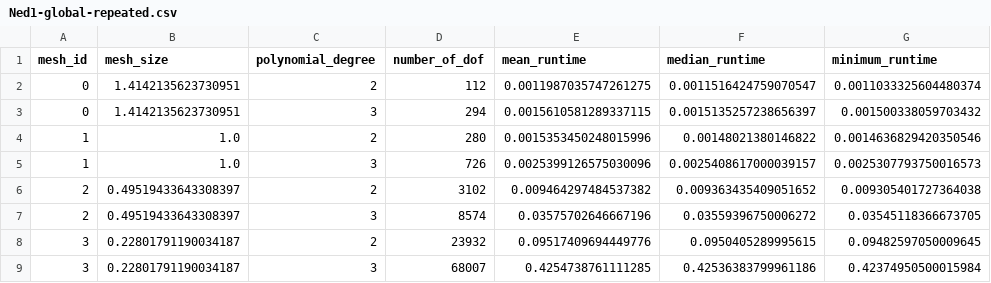
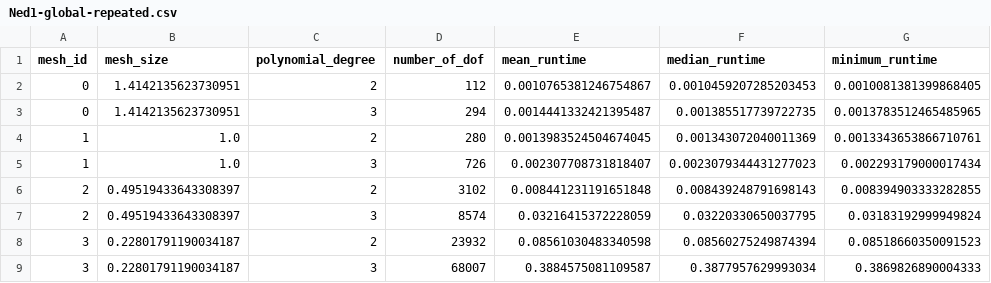
Before and after one commit to olavtyssvang/discrete-poincare, a CSV file: numerical-experiments/output/Ned1-global-repeated.csv, drawn as a sheet.

```diff
--- a/numerical-experiments/output/Ned1-global-repeated.csv
+++ b/numerical-experiments/output/Ned1-global-repeated.csv
@@ -1,9 +1,9 @@
 mesh_id,mesh_size,polynomial_degree,number_of_dof,mean_runtime,median_runtime,minimum_runtime
-0,1.4142135623730951,2,112,0.0011987035747261275,0.0011516424759070547,0.0011033325604480374
-0,1.4142135623730951,3,294,0.0015610581289337115,0.0015135257238656397,0.001500338059703432
-1,1.0,2,280,0.0015353450248015996,0.00148021380146822,0.0014636829420350546
-1,1.0,3,726,0.0025399126575030096,0.0025408617000039157,0.0025307793750016573
-2,0.49519433643308397,2,3102,0.009464297484537382,0.009363435409051652,0.009305401727364038
-2,0.49519433643308397,3,8574,0.03575702646667196,0.03559396750006272,0.03545118366673705
-3,0.22801791190034187,2,23932,0.09517409694449776,0.0950405289995615,0.09482597050009645
-3,0.22801791190034187,3,68007,0.4254738761111285,0.42536383799961186,0.42374950500015984
+0,1.4142135623730951,2,112,0.0010765381246754867,0.0010459207285203453,0.0010081381399868405
+0,1.4142135623730951,3,294,0.0014441332421395487,0.001385517739722735,0.0013783512465485965
+1,1.0,2,280,0.0013983524504674045,0.001343072040011369,0.0013343653866710761
+1,1.0,3,726,0.002307708731818407,0.0023079344431277023,0.002293179000017434
+2,0.49519433643308397,2,3102,0.008441231191651848,0.008439248791698143,0.008394903333282855
+2,0.49519433643308397,3,8574,0.03216415372228059,0.03220330650037795,0.03183192999949824
+3,0.22801791190034187,2,23932,0.08561030483340598,0.08560275249874394,0.08518660350091523
+3,0.22801791190034187,3,68007,0.3884575081109587,0.3877957629993034,0.3869826890004333
```
Also changed, not shown: numerical-experiments/output/Ned1-global-setup.csv, numerical-experiments/output/Ned1-local-repeated.csv, 16 other files.
